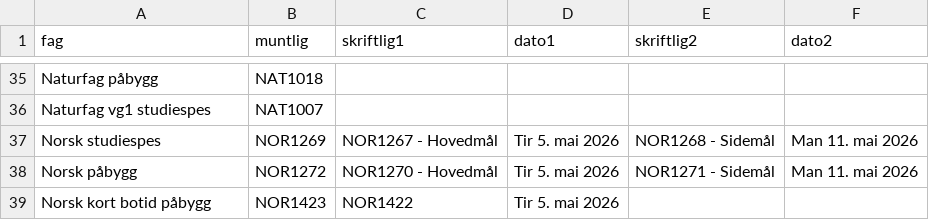
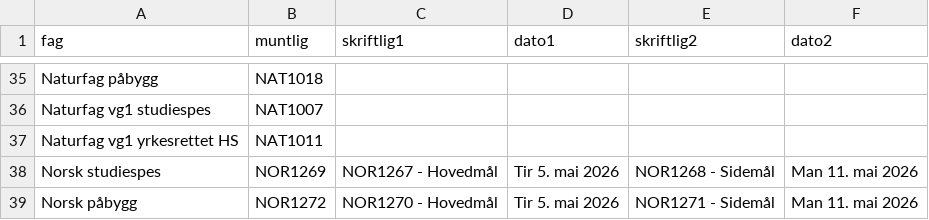
Before and after one commit to 43jakchr/Fagkode-2, a CSV file: fagkoderV26.csv, drawn as a sheet; only a part is shown, gaps mark what is left out; the shorter side is filled out with more unchanged rows.

Commit message:
Add new course 'Naturfag vg1 yrkesrettet HS'

```diff
--- a/fagkoderV26.csv
+++ b/fagkoderV26.csv
@@ -36,2 +36,3 @@ Naturfag påbygg;NAT1018;;;;
 Naturfag vg1 studiespes;NAT1007;;;;
+Naturfag vg1 yrkesrettet HS;NAT1011;;;;
 Norsk studiespes;NOR1269;NOR1267 - Hovedmål;Tir 5. mai 2026;NOR1268 - Sidemål;Man 11. mai 2026
```
